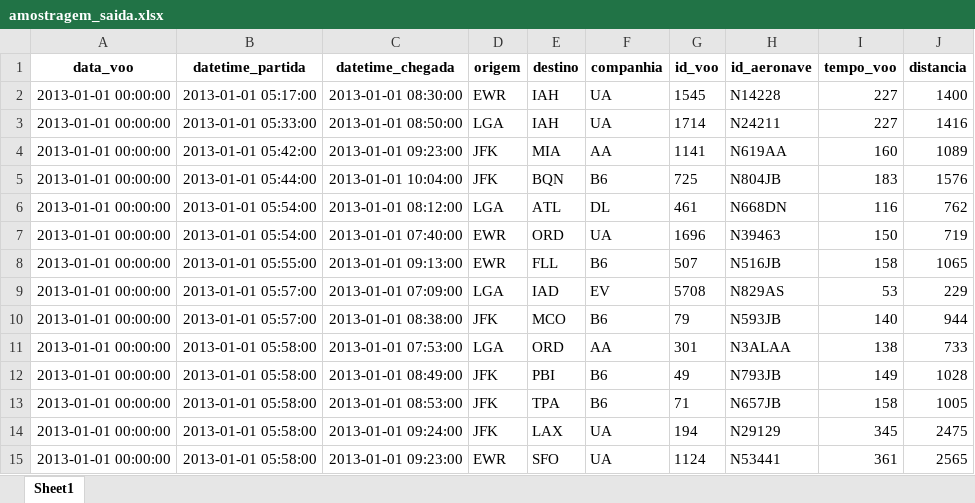
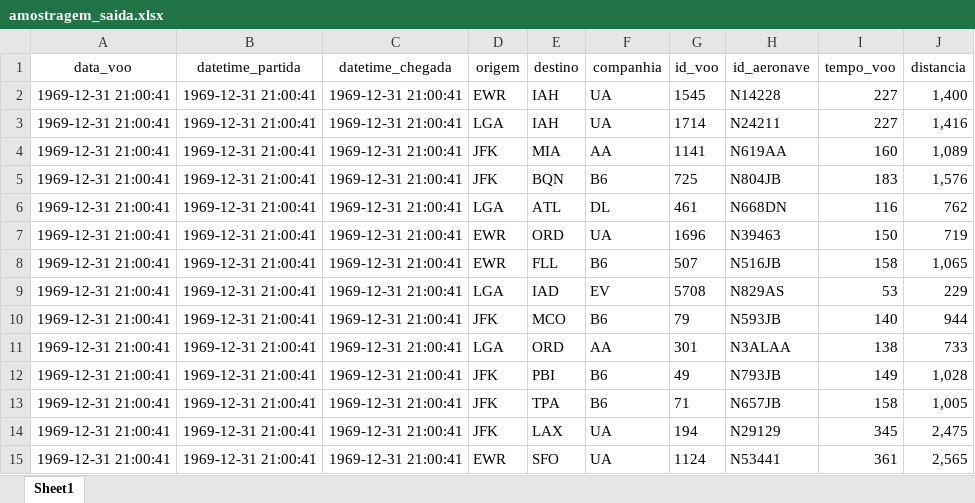
Before and after one commit to anderson-dataeng/learn-python, an Excel workbook: PROJETOS/db-pipeline/data/amostragem_saida.xlsx, sheet Sheet1, drawn as a sheet; only a part is shown; values as stored, in another font and other column widths than the file's, no borders; the diff covers the shown part only; the diff names each change by its address in the sheet, - before the commit and + after, or states it on an @@ line.

```diff
--- a/PROJETOS/db-pipeline/data/amostragem_saida.xlsx (sheet Sheet1)
+++ b/PROJETOS/db-pipeline/data/amostragem_saida.xlsx (sheet Sheet1)
-A1:J1 bold: on
+A1:J1 bold: off
-A2:A15 (data_voo): 2013-01-01 00:00:00
+A2:A15 (data_voo): 1969-12-31 21:00:41
-B2 (datetime_partida): 2013-01-01 05:17:00
+B2 (datetime_partida): 1969-12-31 21:00:41
-C2 (datetime_chegada): 2013-01-01 08:30:00
+C2 (datetime_chegada): 1969-12-31 21:00:41
-J2 (distancia): 1400
+J2 (distancia): 1,400
-B3 (datetime_partida): 2013-01-01 05:33:00
+B3 (datetime_partida): 1969-12-31 21:00:41
-C3 (datetime_chegada): 2013-01-01 08:50:00
+C3 (datetime_chegada): 1969-12-31 21:00:41
-J3 (distancia): 1416
+J3 (distancia): 1,416
-B4 (datetime_partida): 2013-01-01 05:42:00
+B4 (datetime_partida): 1969-12-31 21:00:41
-C4 (datetime_chegada): 2013-01-01 09:23:00
+C4 (datetime_chegada): 1969-12-31 21:00:41
-J4 (distancia): 1089
+J4 (distancia): 1,089
-B5 (datetime_partida): 2013-01-01 05:44:00
+B5 (datetime_partida): 1969-12-31 21:00:41
-C5 (datetime_chegada): 2013-01-01 10:04:00
+C5 (datetime_chegada): 1969-12-31 21:00:41
-J5 (distancia): 1576
+J5 (distancia): 1,576
-B6:B7 (datetime_partida): 2013-01-01 05:54:00
+B6:B7 (datetime_partida): 1969-12-31 21:00:41
-C6 (datetime_chegada): 2013-01-01 08:12:00
+C6 (datetime_chegada): 1969-12-31 21:00:41
-C7 (datetime_chegada): 2013-01-01 07:40:00
+C7 (datetime_chegada): 1969-12-31 21:00:41
-B8 (datetime_partida): 2013-01-01 05:55:00
+B8 (datetime_partida): 1969-12-31 21:00:41
-C8 (datetime_chegada): 2013-01-01 09:13:00
+C8 (datetime_chegada): 1969-12-31 21:00:41
-J8 (distancia): 1065
+J8 (distancia): 1,065
-B9:B10 (datetime_partida): 2013-01-01 05:57:00
+B9:B10 (datetime_partida): 1969-12-31 21:00:41
-C9 (datetime_chegada): 2013-01-01 07:09:00
+C9 (datetime_chegada): 1969-12-31 21:00:41
-C10 (datetime_chegada): 2013-01-01 08:38:00
+C10 (datetime_chegada): 1969-12-31 21:00:41
-B11:B15 (datetime_partida): 2013-01-01 05:58:00
+B11:B15 (datetime_partida): 1969-12-31 21:00:41
-C11 (datetime_chegada): 2013-01-01 07:53:00
+C11 (datetime_chegada): 1969-12-31 21:00:41
-C12 (datetime_chegada): 2013-01-01 08:49:00
+C12 (datetime_chegada): 1969-12-31 21:00:41
-J12 (distancia): 1028
+J12 (distancia): 1,028
-C13 (datetime_chegada): 2013-01-01 08:53:00
+C13 (datetime_chegada): 1969-12-31 21:00:41
-J13 (distancia): 1005
+J13 (distancia): 1,005
-C14 (datetime_chegada): 2013-01-01 09:24:00
+C14 (datetime_chegada): 1969-12-31 21:00:41
-J14 (distancia): 2475
+J14 (distancia): 2,475
-C15 (datetime_chegada): 2013-01-01 09:23:00
+C15 (datetime_chegada): 1969-12-31 21:00:41
-J15 (distancia): 2565
+J15 (distancia): 2,565
```
Also changed, not shown: 1691 edited cells elsewhere in this sheet, 2 other files.
